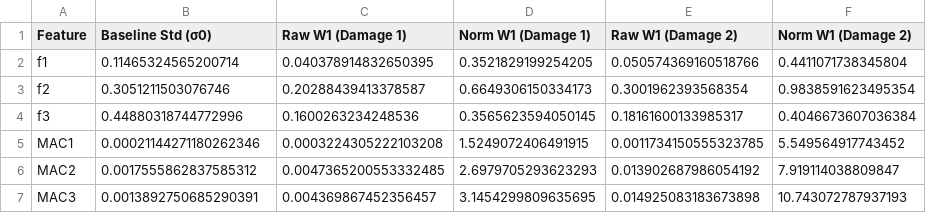
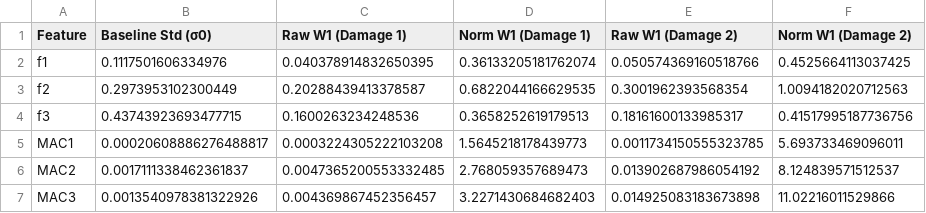
Before and after one commit to 25adiaz-apps/phd-civil-ualberta, a CSV file: sensing-techniques/project-phase2/ProjectPhase2_Group6/results/wasserstein_distance_summary.csv, drawn as a sheet.

```diff
--- a/sensing-techniques/project-phase2/ProjectPhase2_Group6/results/wasserstein_distance_summary.csv
+++ b/sensing-techniques/project-phase2/ProjectPhase2_Group6/results/wasserstein_distance_summary.csv
@@ -1,7 +1,7 @@
 Feature,Baseline Std (σ0),Raw W1 (Damage 1),Norm W1 (Damage 1),Raw W1 (Damage 2),Norm W1 (Damage 2)
-f1,0.11465324565200714,0.040378914832650395,0.3521829199254205,0.050574369160518766,0.4411071738345804
-f2,0.3051211503076746,0.20288439413378587,0.6649306150334173,0.3001962393568354,0.9838591623495354
-f3,0.44880318744772996,0.1600263234248536,0.3565623594050145,0.18161600133985317,0.4046673607036384
-MAC1,0.00021144271180262346,0.0003224305222103208,1.5249072406491915,0.0011734150555323785,5.549564917743452
-MAC2,0.0017555862837585312,0.0047365200553332485,2.6979705293623293,0.013902687986054192,7.919114038809847
-MAC3,0.0013892750685290391,0.004369867452356457,3.1454299809635695,0.014925083183673898,10.743072787937193
+f1,0.1117501606334976,0.040378914832650395,0.36133205181762074,0.050574369160518766,0.4525664113037425
+f2,0.2973953102300449,0.20288439413378587,0.6822044166629535,0.3001962393568354,1.0094182020712563
+f3,0.43743923693477715,0.1600263234248536,0.3658252619179513,0.18161600133985317,0.41517995187736756
+MAC1,0.00020608886276488817,0.0003224305222103208,1.5645218178439773,0.0011734150555323785,5.693733469096011
+MAC2,0.0017111338462361837,0.0047365200553332485,2.768059357689473,0.013902687986054192,8.124839571512537
+MAC3,0.0013540978381322926,0.004369867452356457,3.2271430684682403,0.014925083183673898,11.02216011529866
```
Also changed, not shown: sensing-techniques/project-phase2/ProjectPhase2_Group6/results/C3_comparison_MAC.csv, sensing-techniques/project-phase2/ProjectPhase2_Group6/results/C3_comparison_frequencies.csv, 8 other files.
